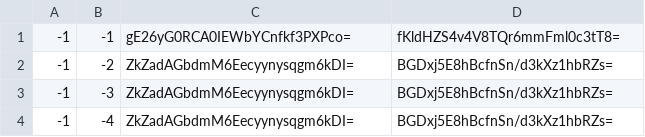
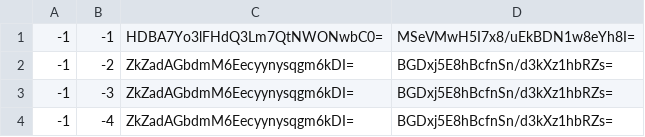
Before and after one commit to Heromcbe/Honeydew-Homes-SMP, a CSV file: end/tiles/zoom.-1/metadata/k.-1.-1.csv, drawn as a sheet; only a part is shown.

```diff
--- a/end/tiles/zoom.-1/metadata/k.-1.-1.csv
+++ b/end/tiles/zoom.-1/metadata/k.-1.-1.csv
@@ -1,2 +1,2 @@
--1,-1,gE26yG0RCA0IEWbYCnfkf3PXPco=,fKldHZS4v4V8TQr6mmFml0c3tT8=
+-1,-1,HDBA7Yo3lFHdQ3Lm7QtNWONwbC0=,MSeVMwH5I7x8/uEkBDN1w8eYh8I=
 -1,-2,ZkZadAGbdmM6Eecyynysqgm6kDI=,BGDxj5E8hBcfnSn/d3kXz1hbRZs=
```
Also changed, not shown: end/tiles/zoom.-1/metadata/k.-1.0.csv, end/tiles/zoom.-1/metadata/k.0.-1.csv, 54 other files.
